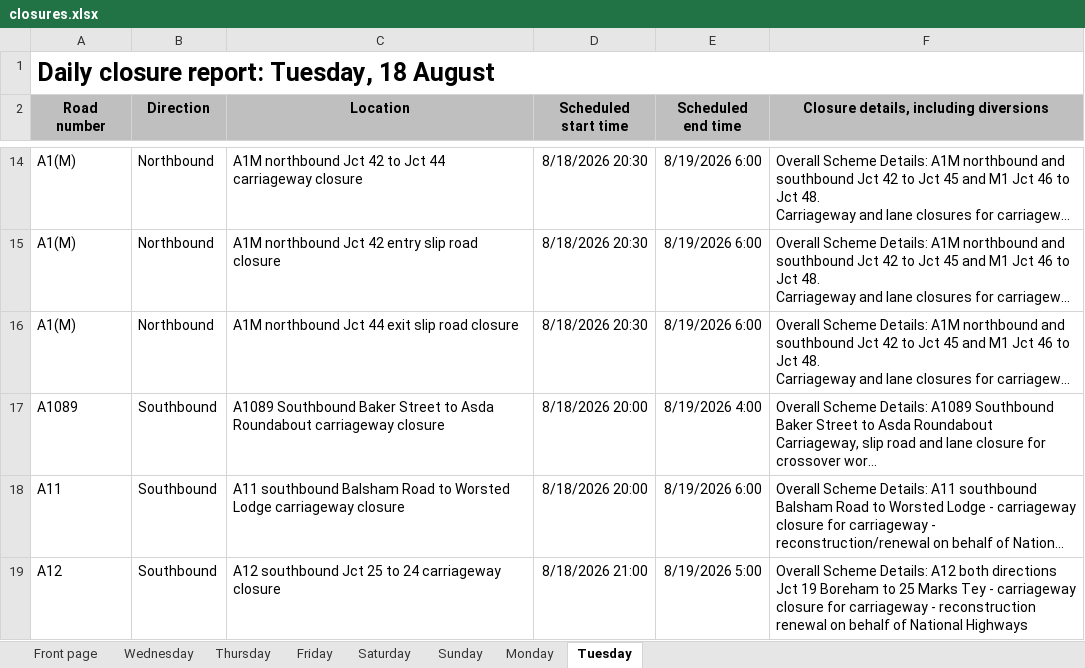
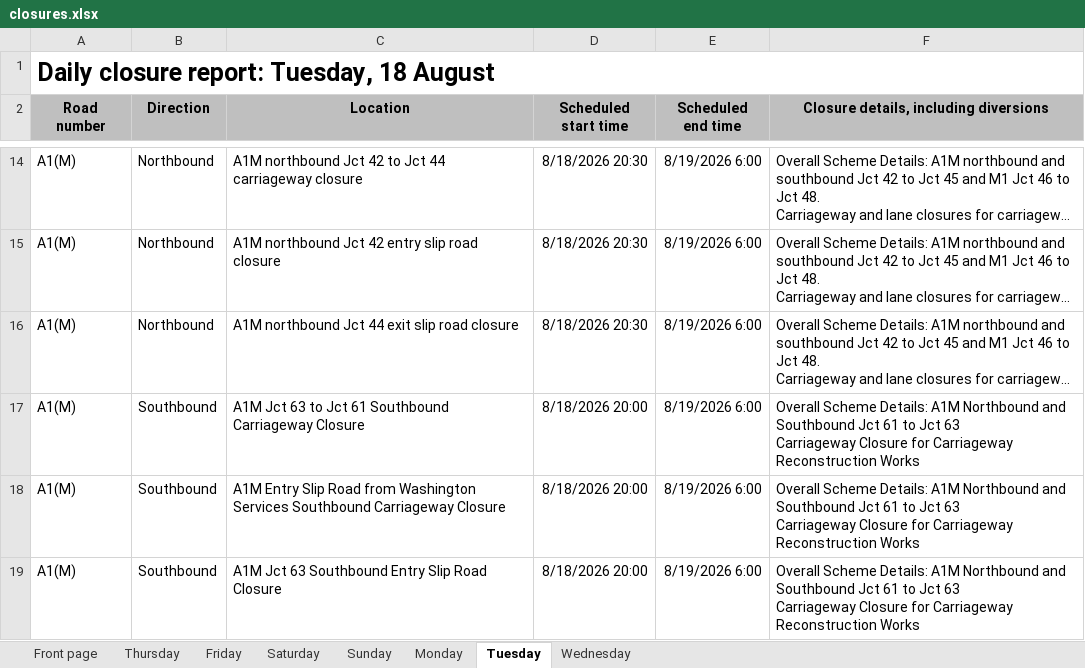
Before and after one commit to mnmred/uk-route-checker, an Excel workbook: closures.xlsx, sheet Tuesday, drawn as a sheet; only a part is shown, gaps mark what is left out; the shorter side is filled out with more unchanged rows; long unchanged cells end in …; values as stored, in another font and other column widths than the file's, no borders; charts and pictures and conditional formats not drawn; ↵ is a line break in a cell; the diff covers the shown part only; the diff names each change by its address in the sheet, - before the commit and + after, or states it on an @@ line.

```diff
--- a/closures.xlsx (sheet Tuesday)
+++ b/closures.xlsx (sheet Tuesday)
@@ sheet tab order changed: Front page | Thursday | Friday | Saturday | Sunday | Monday | Tuesday | Wednesday @@
+row 17: A1(M) | Southbound | A1M Jct 63 to Jct 61 Southbound Carriageway Closure | 8/18/2026 20:00 | 8/19/2026 6:00 | Overall Scheme Details: A1M Northbound and Southbound Jct 61 to Jct 63 ↵ Carriageway Closure for Carriageway Reconstruction Works
+row 18: A1(M) | Southbound | A1M Entry Slip Road from Washington Services Southbound Carriageway Closure | 8/18/2026 20:00 | 8/19/2026 6:00 | Overall Scheme Details: A1M Northbound and Southbound Jct 61 to Jct 63 ↵ Carriageway Closure for Carriageway Reconstruction Works
+row 19: A1(M) | Southbound | A1M Jct 63 Southbound Entry Slip Road Closure | 8/18/2026 20:00 | 8/19/2026 6:00 | Overall Scheme Details: A1M Northbound and Southbound Jct 61 to Jct 63 ↵ Carriageway Closure for Carriageway Reconstruction Works
```
Also changed, not shown: 9 added rows, 1 removed row, 1 moved row and 1 edited cell elsewhere in this sheet, sheet Wednesday, sheet Monday, sheet Friday, sheet Thursday, sheet Sunday, sheet Saturday, 1 more sheet, formulas that keep their value, charts or pictures.
